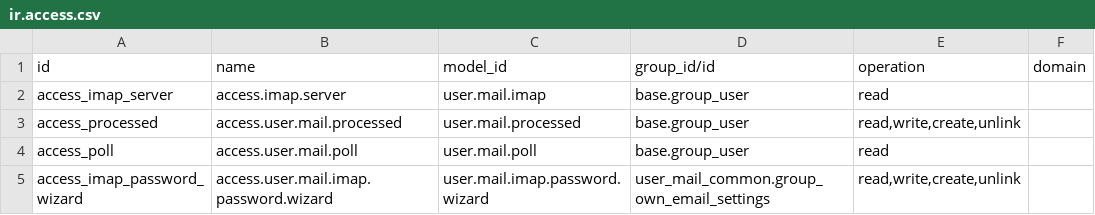
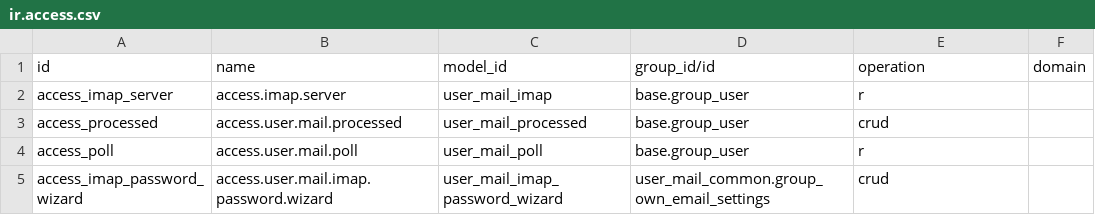
Before and after one commit to vertelab/odoo-user-mail, a CSV file: user_mail_imap/security/ir.access.csv, drawn as a sheet.

Commit message:
fix(pfiles): ir.access.csv from 18.0

```diff
--- a/user_mail_imap/security/ir.access.csv
+++ b/user_mail_imap/security/ir.access.csv
@@ -1,5 +1,5 @@
 id,name,model_id,group_id/id,operation,domain
-access_imap_server,access.imap.server,user.mail.imap,base.group_user,read,
-access_processed,access.user.mail.processed,user.mail.processed,base.group_user,"read,write,create,unlink",
-access_poll,access.user.mail.poll,user.mail.poll,base.group_user,read,
-access_imap_password_wizard,access.user.mail.imap.password.wizard,user.mail.imap.password.wizard,user_mail_common.group_own_email_settings,"read,write,create,unlink",
+access_imap_server,access.imap.server,user_mail_imap,base.group_user,r,
+access_processed,access.user.mail.processed,user_mail_processed,base.group_user,crud,
+access_poll,access.user.mail.poll,user_mail_poll,base.group_user,r,
+access_imap_password_wizard,access.user.mail.imap.password.wizard,user_mail_imap_password_wizard,user_mail_common.group_own_email_settings,crud,
```
Also changed, not shown: user_mail_ai/security/ir.access.csv, user_mail_common/security/ir.access.csv, 15 other files.
